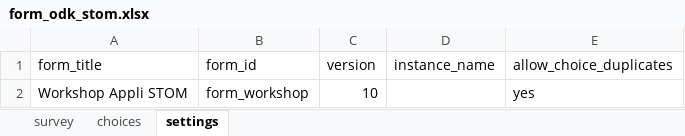
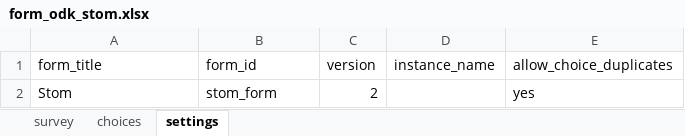
Before and after one commit to PnX-SI/protocoles_suivi, an Excel workbook: stom/odk_form/form_odk_stom.xlsx, sheet settings, drawn as a sheet; values as stored, in another font and other column widths than the file's, no borders; removed rows and columns are numbered as before the commit, all else as after; the diff names each change by its address in the sheet, - before the commit and + after, or states it on an @@ line.

Commit message:
Update STOM form

```diff
--- a/stom/odk_form/form_odk_stom.xlsx (sheet settings)
+++ b/stom/odk_form/form_odk_stom.xlsx (sheet settings)
-row 2: Workshop Appli STOM | form_workshop | 10 |  | yes
+row 2: Stom | stom_form | 2 |  | yes
```
Also changed, not shown: sheet survey, 1 other file.
